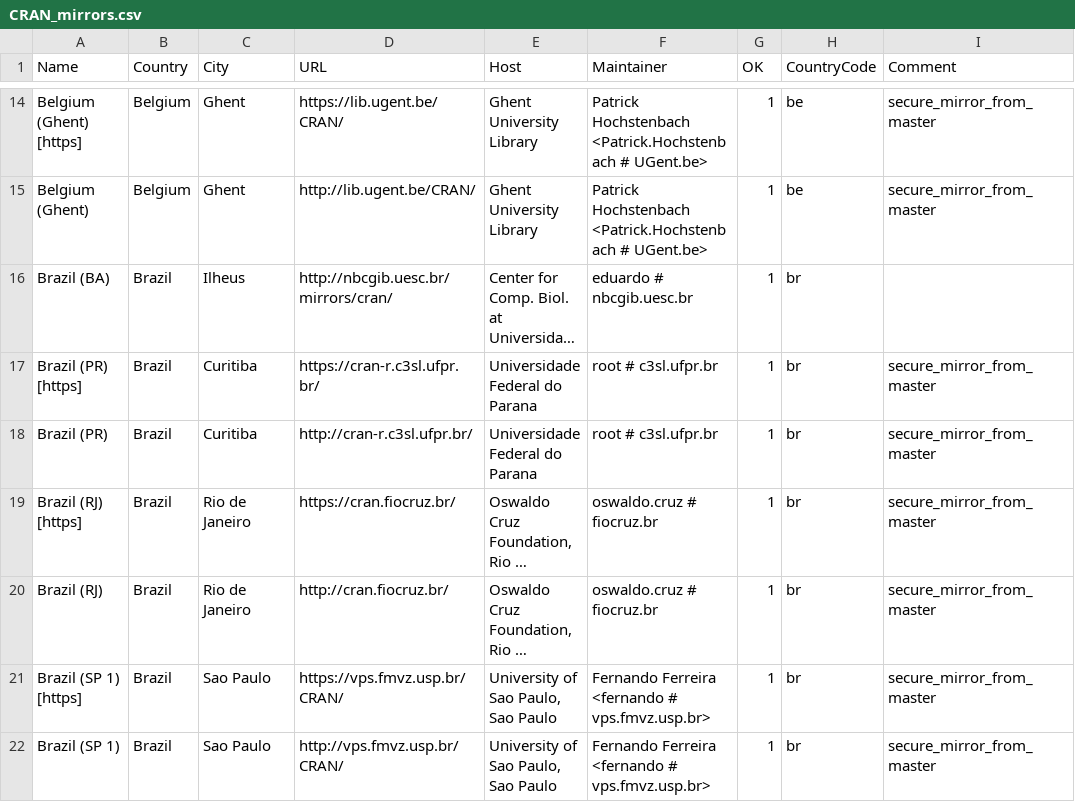
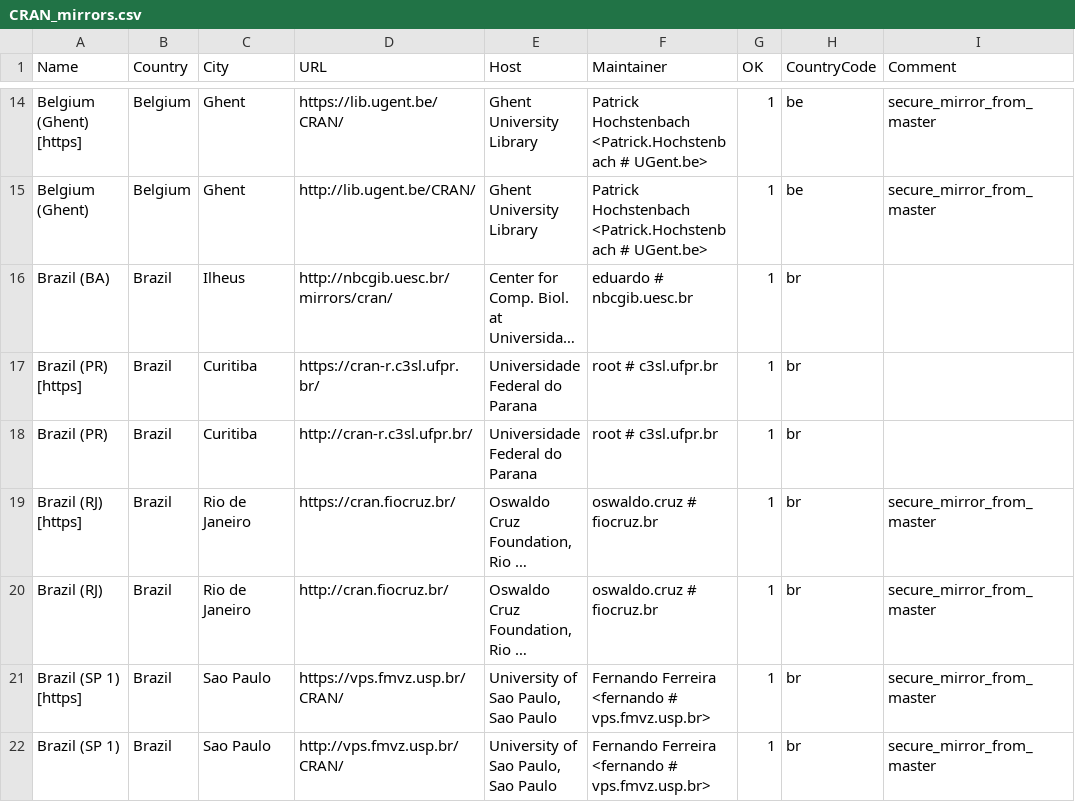
Before and after one commit to wch/r-source, a CSV file: doc/CRAN_mirrors.csv, drawn as a sheet; only a part is shown, gaps mark what is left out; long unchanged cells end in …; the diff names each change by its address in the sheet, - before the commit and + after, or states it on an @@ line.

Commit message:
Updated.
git-svn-id: https://svn.r-project.org/R/trunk@72670 00db46b3-68df-0310-9c12-caf00c1e9a41

```diff
--- a/doc/CRAN_mirrors.csv
+++ b/doc/CRAN_mirrors.csv
-I17:I18 (Comment): secure_mirror_from_master
+I17:I18 (Comment): (empty)
```
